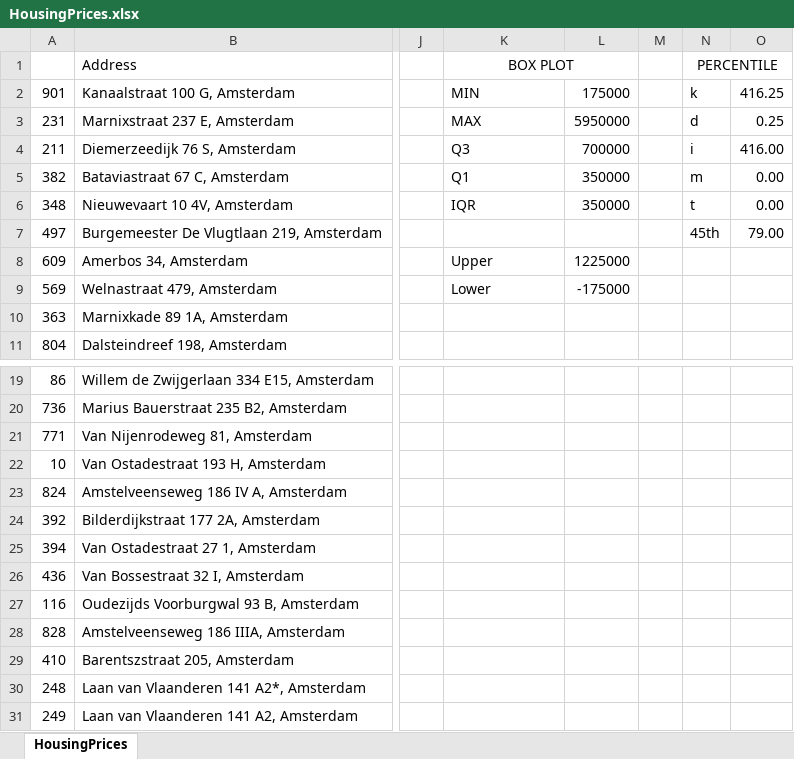
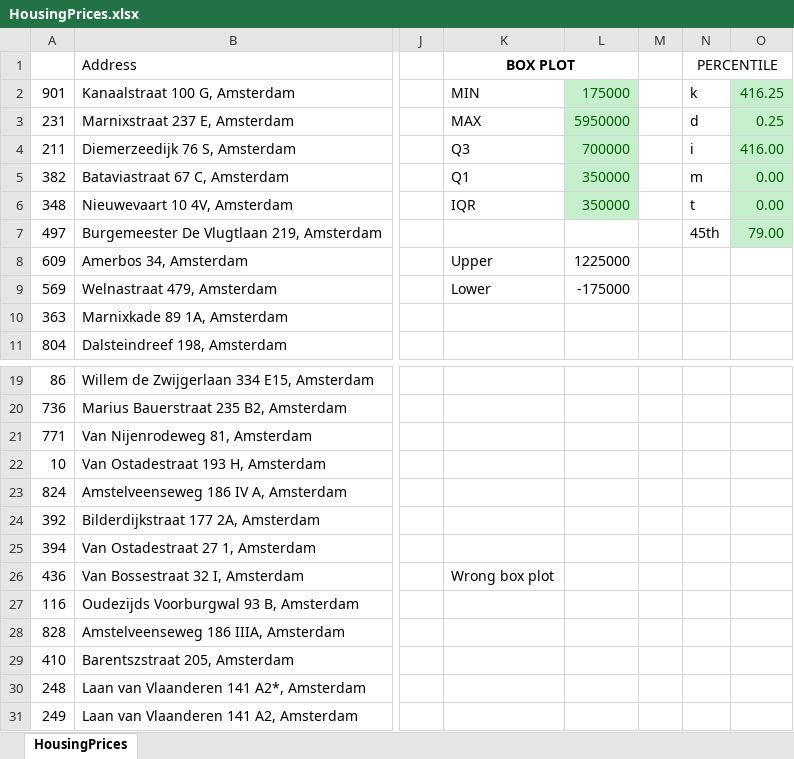
Before and after one commit to Glitch-1010/IT365, an Excel workbook: Week 4/Box Plot and Percentile/HousingPrices.xlsx, sheet HousingPrices, drawn as a sheet; only a part is shown, gaps mark what is left out; values as stored, in another font and other column widths than the file's, no borders; charts and pictures not drawn; the diff names each change by its address in the sheet, - before the commit and + after, or states it on an @@ line.

Commit message:
Update HousingPrices.xlsx

```diff
--- a/Week 4/Box Plot and Percentile/HousingPrices.xlsx (sheet HousingPrices)
+++ b/Week 4/Box Plot and Percentile/HousingPrices.xlsx (sheet HousingPrices)
-K1 bold: off
+K1 bold: on
@@ L2:L6 fill: none → #C6EFCE, text colour: black → #006100 @@
@@ O2:O7 fill: none → #C6EFCE, text colour: black → #006100 @@
-K26 (BOX PLOT): (empty)
+K26 (BOX PLOT): Wrong box plot
```
Also changed, not shown: charts or pictures.
